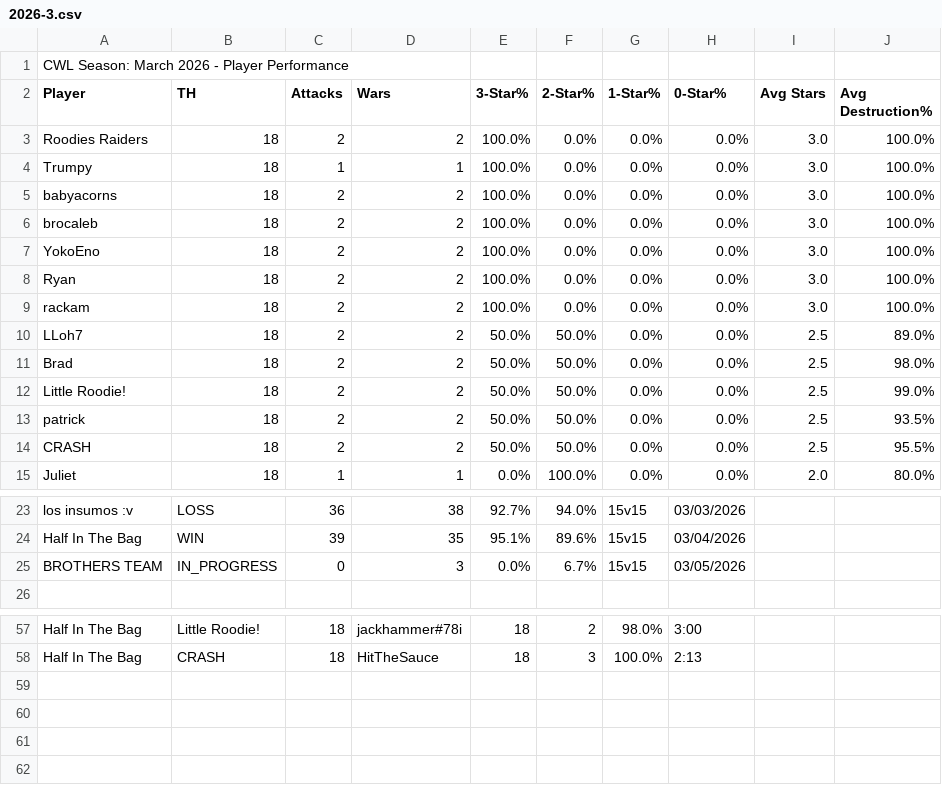
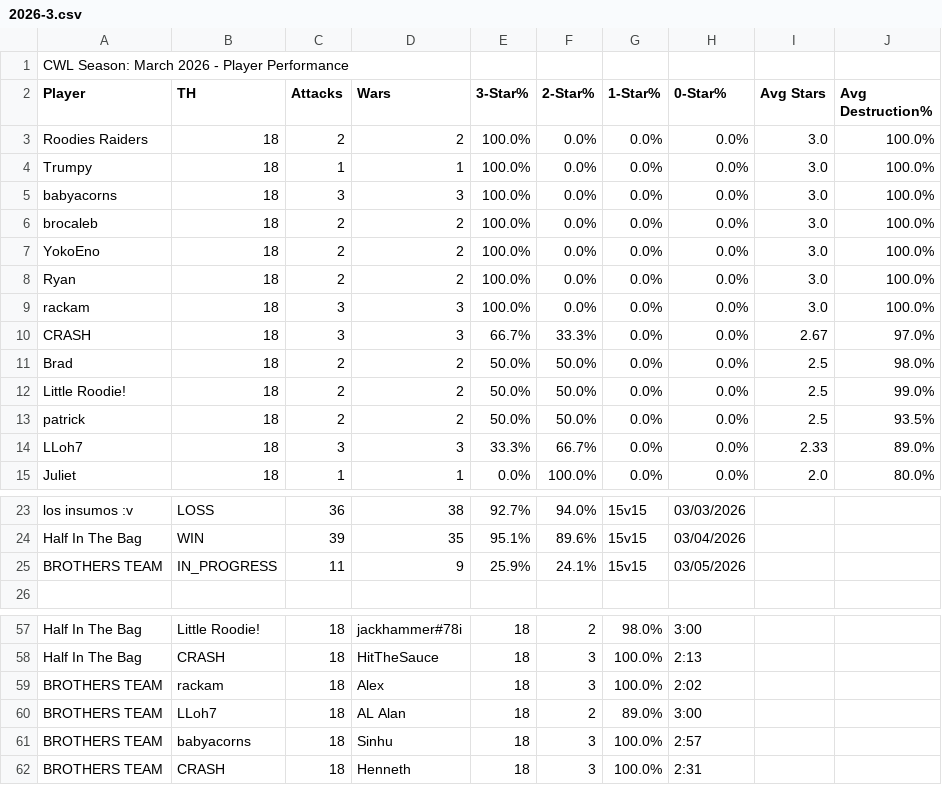
Before and after one commit to Silvester13-SOS/clash-war-analytics, a CSV file: docs/data/cwl-season/2026-3.csv, drawn as a sheet; only a part is shown, gaps mark what is left out.

```diff
--- a/docs/data/cwl-season/2026-3.csv
+++ b/docs/data/cwl-season/2026-3.csv
@@ -4,3 +4,3 @@ Roodies Raiders,18,2,2,100.0%,0.0%,0.0%,0.0%,3.0,100.0%
 Trumpy,18,1,1,100.0%,0.0%,0.0%,0.0%,3.0,100.0%
-babyacorns,18,2,2,100.0%,0.0%,0.0%,0.0%,3.0,100.0%
+babyacorns,18,3,3,100.0%,0.0%,0.0%,0.0%,3.0,100.0%
 brocaleb,18,2,2,100.0%,0.0%,0.0%,0.0%,3.0,100.0%
@@ -8,4 +8,4 @@ YokoEno,18,2,2,100.0%,0.0%,0.0%,0.0%,3.0,100.0%
 Ryan,18,2,2,100.0%,0.0%,0.0%,0.0%,3.0,100.0%
-rackam,18,2,2,100.0%,0.0%,0.0%,0.0%,3.0,100.0%
-LLoh7,18,2,2,50.0%,50.0%,0.0%,0.0%,2.5,89.0%
+rackam,18,3,3,100.0%,0.0%,0.0%,0.0%,3.0,100.0%
+CRASH,18,3,3,66.7%,33.3%,0.0%,0.0%,2.67,97.0%
 Brad,18,2,2,50.0%,50.0%,0.0%,0.0%,2.5,98.0%
@@ -13,3 +13,3 @@ Little Roodie!,18,2,2,50.0%,50.0%,0.0%,0.0%,2.5,99.0%
 patrick,18,2,2,50.0%,50.0%,0.0%,0.0%,2.5,93.5%
-CRASH,18,2,2,50.0%,50.0%,0.0%,0.0%,2.5,95.5%
+LLoh7,18,3,3,33.3%,66.7%,0.0%,0.0%,2.33,89.0%
 Juliet,18,1,1,0.0%,100.0%,0.0%,0.0%,2.0,80.0%
@@ -24,3 +24,3 @@ los insumos :v,LOSS,36,38,92.7%,94.0%,15v15,03/03/2026
 Half In The Bag,WIN,39,35,95.1%,89.6%,15v15,03/04/2026
-BROTHERS TEAM,IN_PROGRESS,0,3,0.0%,6.7%,15v15,03/05/2026
+BROTHERS TEAM,IN_PROGRESS,11,9,25.9%,24.1%,15v15,03/05/2026
 
@@ -58 +58,5 @@ Half In The Bag,Little Roodie!,18,jackhammer#78i,18,2,98.0%,3:00
 Half In The Bag,CRASH,18,HitTheSauce,18,3,100.0%,2:13
+BROTHERS TEAM,rackam,18,Alex,18,3,100.0%,2:02
+BROTHERS TEAM,LLoh7,18,AL Alan,18,2,89.0%,3:00
+BROTHERS TEAM,babyacorns,18,Sinhu,18,3,100.0%,2:57
+BROTHERS TEAM,CRASH,18,Henneth,18,3,100.0%,2:31
```
Also changed, not shown: 16 other files.
